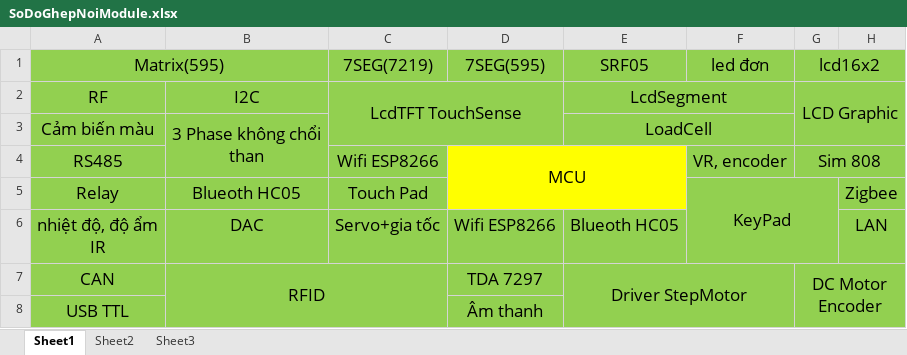
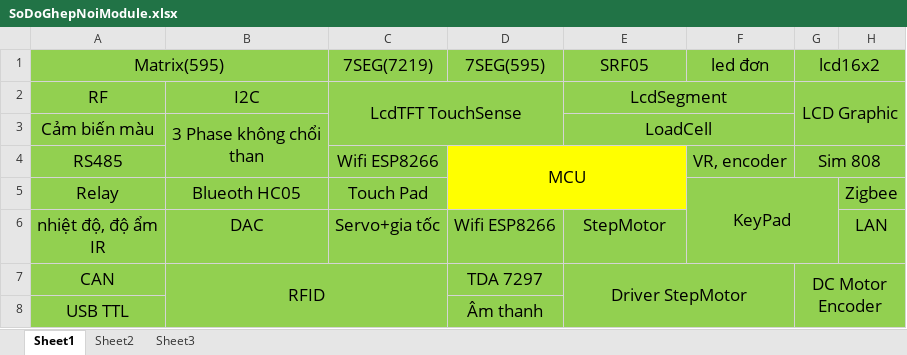
Before and after one commit to dinhquan95/CuteCube, an Excel workbook: Docs/SoDoGhepNoiModule.xlsx, sheet Sheet1, drawn as a sheet; values as stored, in another font and other column widths than the file's, no borders; the diff names each change by its address in the sheet, - before the commit and + after, or states it on an @@ line.

```diff
--- a/Docs/SoDoGhepNoiModule.xlsx (sheet Sheet1)
+++ b/Docs/SoDoGhepNoiModule.xlsx (sheet Sheet1)
-E6 (SRF05): Blueoth HC05
+E6 (SRF05): StepMotor
```
Also changed, not shown: 3 other files.
